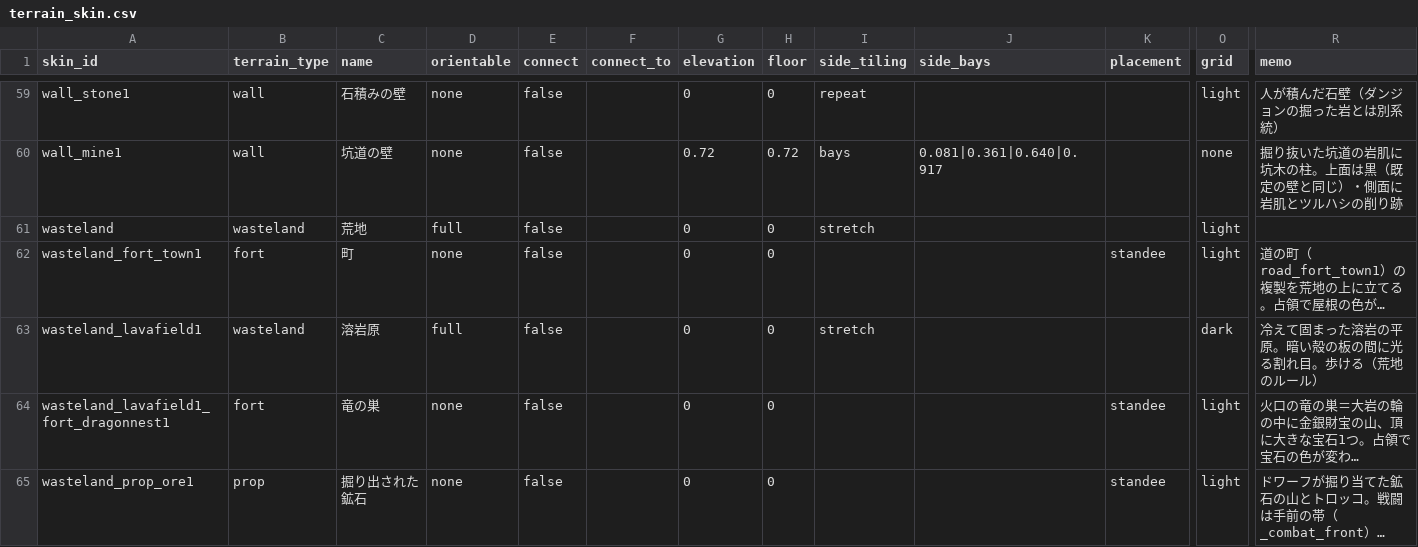
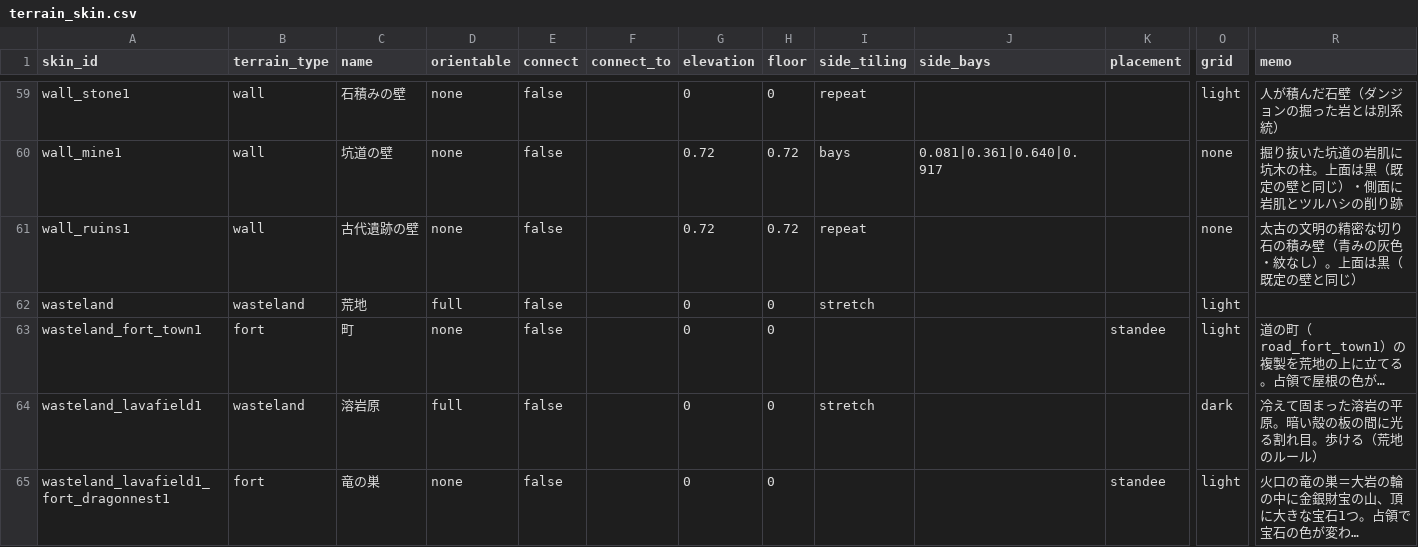
Before and after one commit to sway11466/senaris, a CSV file: godot/data/terrain/terrain_skin.csv, drawn as a sheet; only a part is shown, gaps mark what is left out; the shorter side is filled out with more unchanged rows; long unchanged cells end in …; rows hold the shown columns only; the diff names each change by its address in the sheet, - before the commit and + after, or states it on an @@ line.

```diff
--- a/godot/data/terrain/terrain_skin.csv
+++ b/godot/data/terrain/terrain_skin.csv
+row 61: wall_ruins1 | wall | 古代遺跡の壁 | none | false |  | 0.72 | 0.72 | repeat |  |  | none | 太古の文明の精密な切り石の積み壁（青みの灰色・紋なし）。上面は黒（既定の壁と同じ）
```
Also changed, not shown: godot/data/i18n/terrain.csv, 11 other files.
